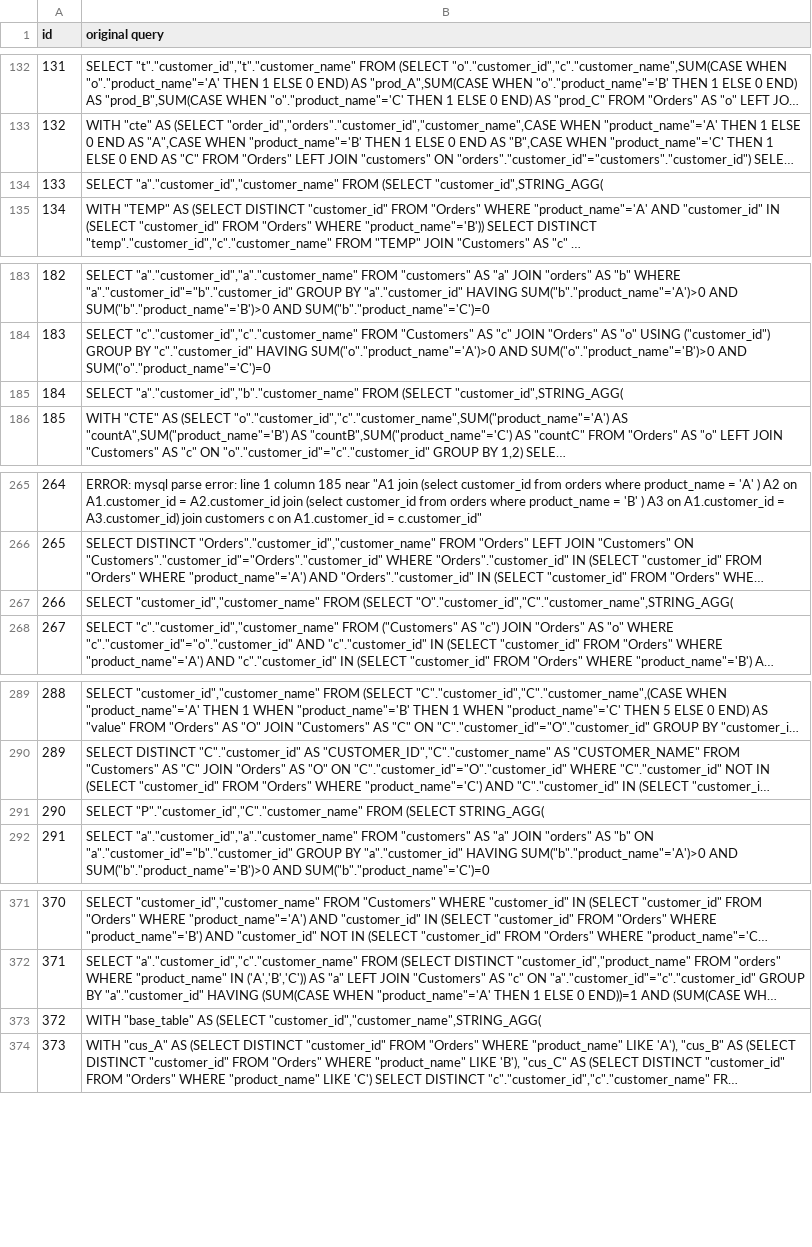
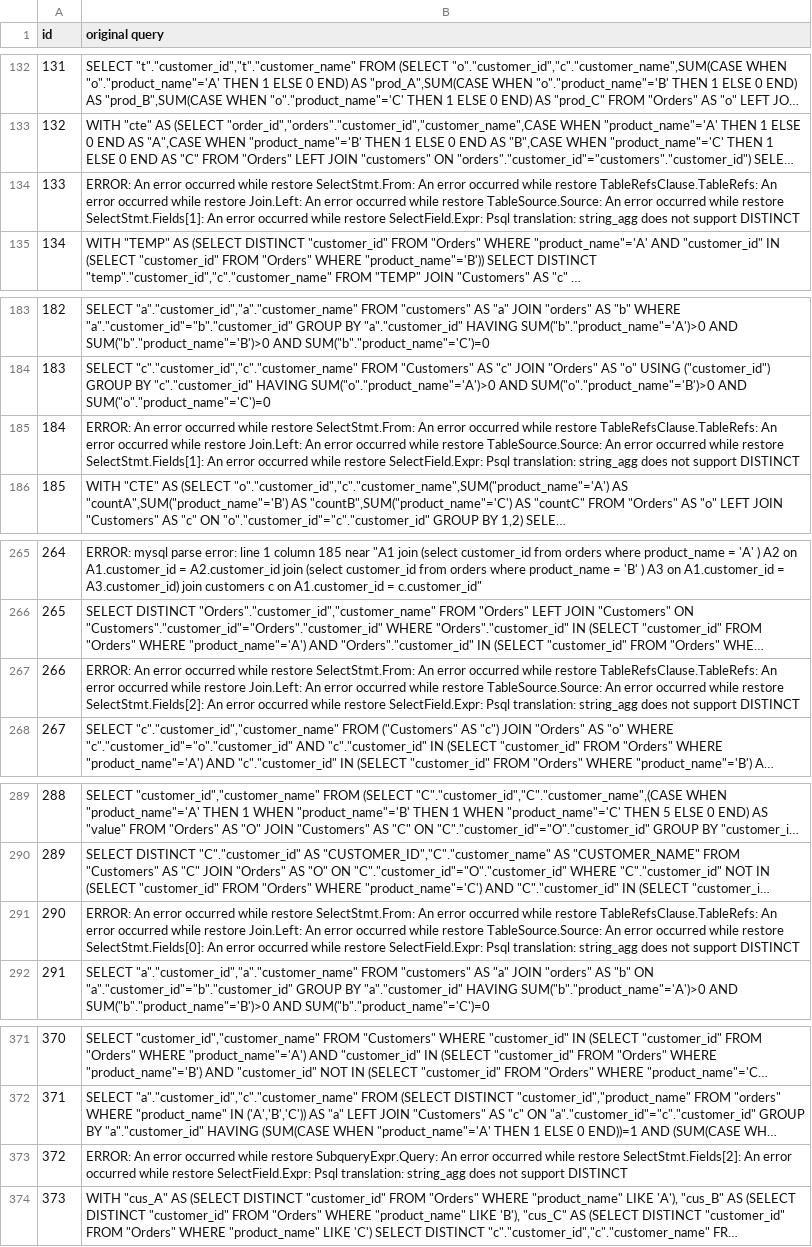
Before and after one commit to kayuwg/mysql2psql, a CSV file: translated/origin1398.csv, drawn as a sheet; only a part is shown, gaps mark what is left out; long unchanged cells end in …; the diff names each change by its address in the sheet, - before the commit and + after, or states it on an @@ line.

Commit message:
translate queries

```diff
--- a/translated/origin1398.csv
+++ b/translated/origin1398.csv
-B134 (original query): SELECT "a"."customer_id","customer_name" FROM (SELECT "customer_id",STRING_AGG(
+B134 (original query): ERROR: An error occurred while restore SelectStmt.From: An error occurred while restore TableRefsClause.TableRefs: An error occurred while restore Join.Left: An error occurred while restore TableSource.Source: An error occurred while restore SelectStmt.Fields[1]: An error occurred while restore SelectField.Expr: Psql translation: string_agg does not support DISTINCT
-B185 (original query): SELECT "a"."customer_id","b"."customer_name" FROM (SELECT "customer_id",STRING_AGG(
+B185 (original query): ERROR: An error occurred while restore SelectStmt.From: An error occurred while restore TableRefsClause.TableRefs: An error occurred while restore Join.Left: An error occurred while restore TableSource.Source: An error occurred while restore SelectStmt.Fields[1]: An error occurred while restore SelectField.Expr: Psql translation: string_agg does not support DISTINCT
-B267 (original query): SELECT "customer_id","customer_name" FROM (SELECT "O"."customer_id","C"."customer_name",STRING_AGG(
+B267 (original query): ERROR: An error occurred while restore SelectStmt.From: An error occurred while restore TableRefsClause.TableRefs: An error occurred while restore Join.Left: An error occurred while restore TableSource.Source: An error occurred while restore SelectStmt.Fields[2]: An error occurred while restore SelectField.Expr: Psql translation: string_agg does not support DISTINCT
-B291 (original query): SELECT "P"."customer_id","C"."customer_name" FROM (SELECT STRING_AGG(
+B291 (original query): ERROR: An error occurred while restore SelectStmt.From: An error occurred while restore TableRefsClause.TableRefs: An error occurred while restore Join.Left: An error occurred while restore TableSource.Source: An error occurred while restore SelectStmt.Fields[0]: An error occurred while restore SelectField.Expr: Psql translation: string_agg does not support DISTINCT
-B373 (original query): WITH "base_table" AS (SELECT "customer_id","customer_name",STRING_AGG(
+B373 (original query): ERROR: An error occurred while restore SubqueryExpr.Query: An error occurred while restore SelectStmt.Fields[2]: An error occurred while restore SelectField.Expr: Psql translation: string_agg does not support DISTINCT
```
Also changed, not shown: translated/origin1045.csv, translated/origin1083.csv, 4 other files.
